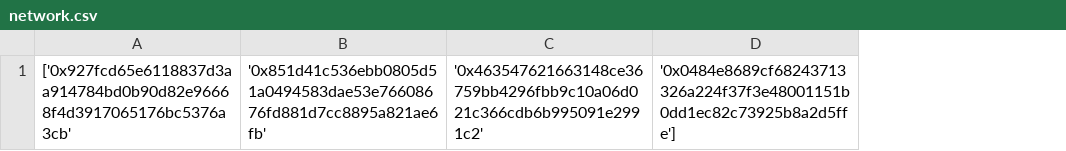
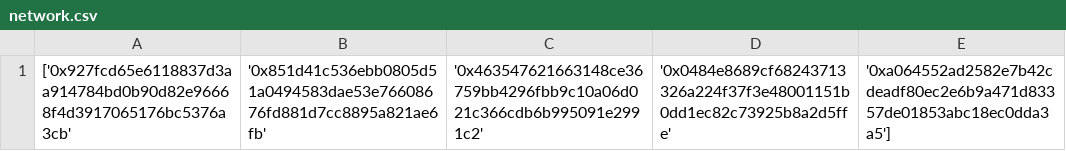
Before and after one commit to testeurbot/liste, a CSV file: network.csv, drawn as a sheet; removed rows and columns are numbered as before the commit, all else as after; the diff names each change by its address in the sheet, - before the commit and + after, or states it on an @@ line.

Commit message:
your_commit_message

```diff
--- a/network.csv
+++ b/network.csv
-column D, row 1: '0x0484e8689cf68243713326a224f37f3e48001151b0dd1ec82c73925b8a2d5ffe']
+column D, row 1: '0x0484e8689cf68243713326a224f37f3e48001151b0dd1ec82c73925b8a2d5ffe'
+column E, row 1: '0xa064552ad2582e7b42cdeadf80ec2e6b9a471d83357de01853abc18ec0dda3a5']
```
